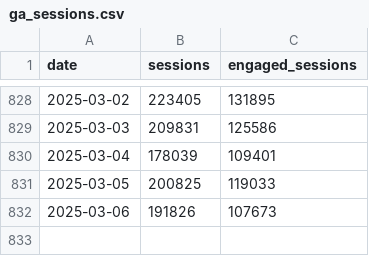
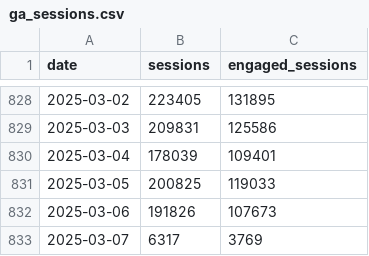
Before and after one commit to EdwardKing1701/tr_ecom_dbt, a CSV file: seeds/load/daily/ga_sessions.csv, drawn as a sheet; only a part is shown, gaps mark what is left out; the diff names each change by its address in the sheet, - before the commit and + after, or states it on an @@ line.

```diff
--- a/seeds/load/daily/ga_sessions.csv
+++ b/seeds/load/daily/ga_sessions.csv
+row 833: 2025-03-07 | 6317 | 3769
```
Also changed, not shown: seeds/load/hourly/ga_hourly.csv.
